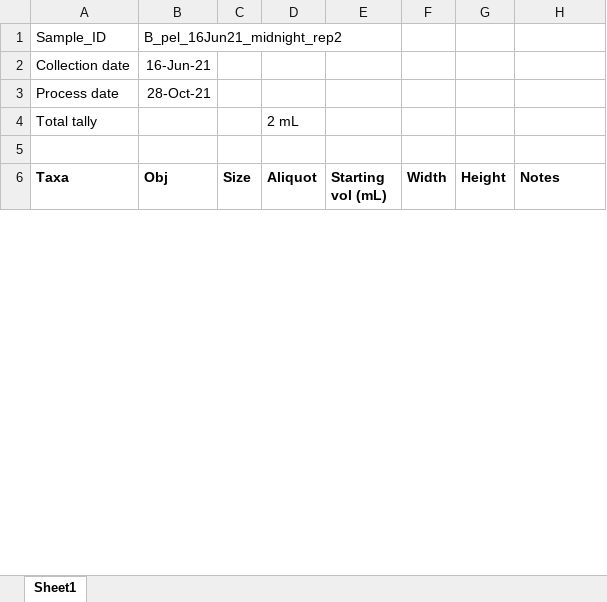
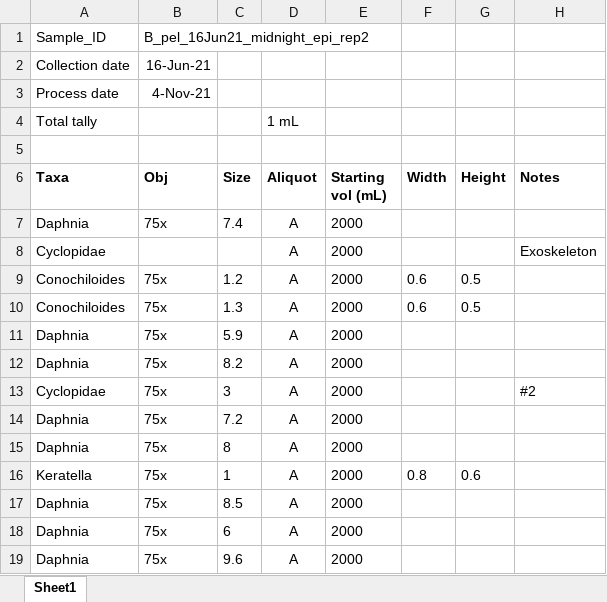
Before and after one commit to hlwander/zooplankton, an Excel workbook: Summer2021-DataAnalysis/RawData/Zoop_sample_counting_template_2021.xlsx, sheet Sheet1, drawn as a sheet; only a part is shown; values as stored, in another font and other column widths than the file's, no borders; the diff covers the shown part only; the diff names each change by its address in the sheet, - before the commit and + after, or states it on an @@ line.

Commit message:
updating 2021 raw data file

```diff
--- a/Summer2021-DataAnalysis/RawData/Zoop_sample_counting_template_2021.xlsx (sheet Sheet1)
+++ b/Summer2021-DataAnalysis/RawData/Zoop_sample_counting_template_2021.xlsx (sheet Sheet1)
-B1 (Obj): B_pel_16Jun21_midnight_rep2
+B1 (Obj): B_pel_16Jun21_midnight_epi_rep2
-B3 (Obj): 28-Oct-21
+B3 (Obj): 4-Nov-21
-D4 (Aliquot): 2 mL
+D4 (Aliquot): 1 mL
+row 7: Daphnia | 75x | 7.4 | A | 2000
@@ row 15 moved to row 8: Cyclopidae @@
+row 9: Conochiloides | 75x | 1.2 | A | 2000 | 0.6 | 0.5
+row 10: Conochiloides | 75x | 1.3 | A | 2000 | 0.6 | 0.5
+row 11: Daphnia | 75x | 5.9 | A | 2000
+row 12: Daphnia | 75x | 8.2 | A | 2000
+row 13: Cyclopidae | 75x | 3 | A | 2000 |  |  | #2
+row 14: Daphnia | 75x | 7.2 | A | 2000
+row 15: Daphnia | 75x | 8 | A | 2000
@@ row 26 moved to row 16: Keratella @@
+row 17: Daphnia | 75x | 8.5 | A | 2000
+row 18: Daphnia | 75x | 6 | A | 2000
+row 19: Daphnia | 75x | 9.6 | A | 2000
```
Also changed, not shown: 59 added rows, 93 removed rows, 15 moved rows, 48 edited cells and cell formats elsewhere in this sheet, 5 other files.
